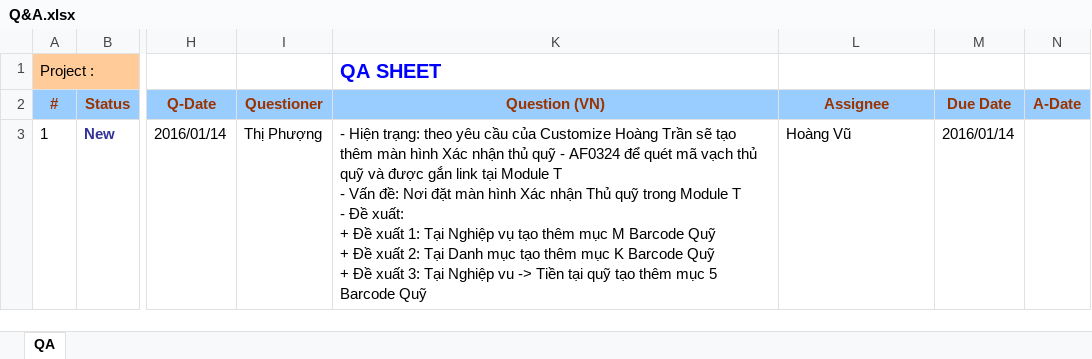
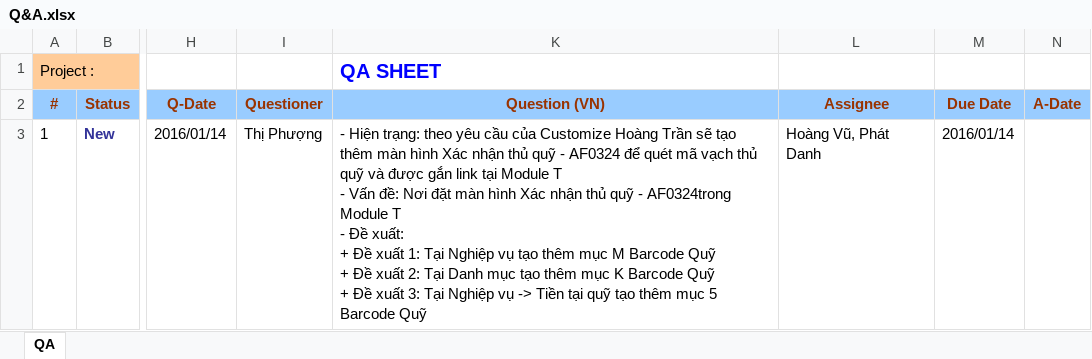
Before and after one commit to ASOFT-Solution/asoft-test-svn, an Excel workbook: 2015/201512/30_Q&A/Q&A.xlsx, sheet QA, drawn as a sheet; only a part is shown, gaps mark what is left out; values as stored, in another font and other column widths than the file's, no borders; ↵ is a line break in a cell; the diff names each change by its address in the sheet, - before the commit and + after, or states it on an @@ line.

Commit message:
update câu hỏi giải đáp yêu của khách hàng

```diff
--- a/2015/201512/30_Q&A/Q&A.xlsx (sheet QA)
+++ b/2015/201512/30_Q&A/Q&A.xlsx (sheet QA)
-K3 (Question (VN)): …Xác nhận Thủ quỹ trong Module T ↵ - Đề xuất: ↵ + Đề xuất 1: Tại Nghiệp vụ tạo thêm mục M Barcode Quỹ ↵ + Đề xuất 2: Tại Danh mục tạo thêm mục K Barcode Quỹ ↵ + Đề xuất 3: Tại Nghiệp vu -> Tiền…
+K3 (Question (VN)): …Xác nhận thủ quỹ - AF0324trong Module T ↵ - Đề xuất: ↵ + Đề xuất 1: Tại Nghiệp vụ tạo thêm mục M Barcode Quỹ ↵ + Đề xuất 2: Tại Danh mục tạo thêm mục K Barcode Quỹ ↵ + Đề xuất 3: Tại Nghiệp vụ -> Tiền…
-L3 (Assignee): Hoàng Vũ
+L3 (Assignee): Hoàng Vũ, Phát Danh
```
